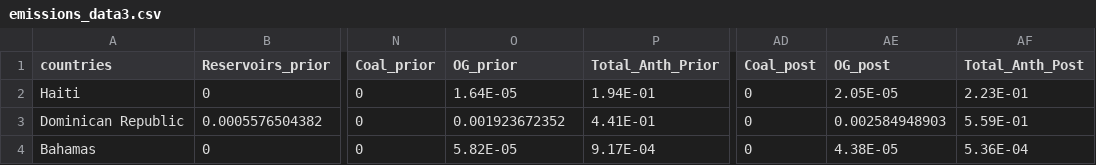
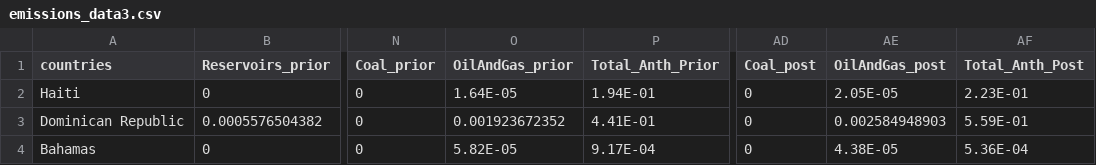
Before and after one commit to JohnThomasSEAS/TilingTheWorld, a CSV file: emissions_data3.csv, drawn as a sheet; only a part is shown, gaps mark what is left out; the diff names each change by its address in the sheet, - before the commit and + after, or states it on an @@ line.

```diff
--- a/emissions_data3.csv
+++ b/emissions_data3.csv
-O1: OG_prior
+O1: OilAndGas_prior
-AE1: OG_post
+AE1: OilAndGas_post
```
Also changed, not shown: 8 other files.
